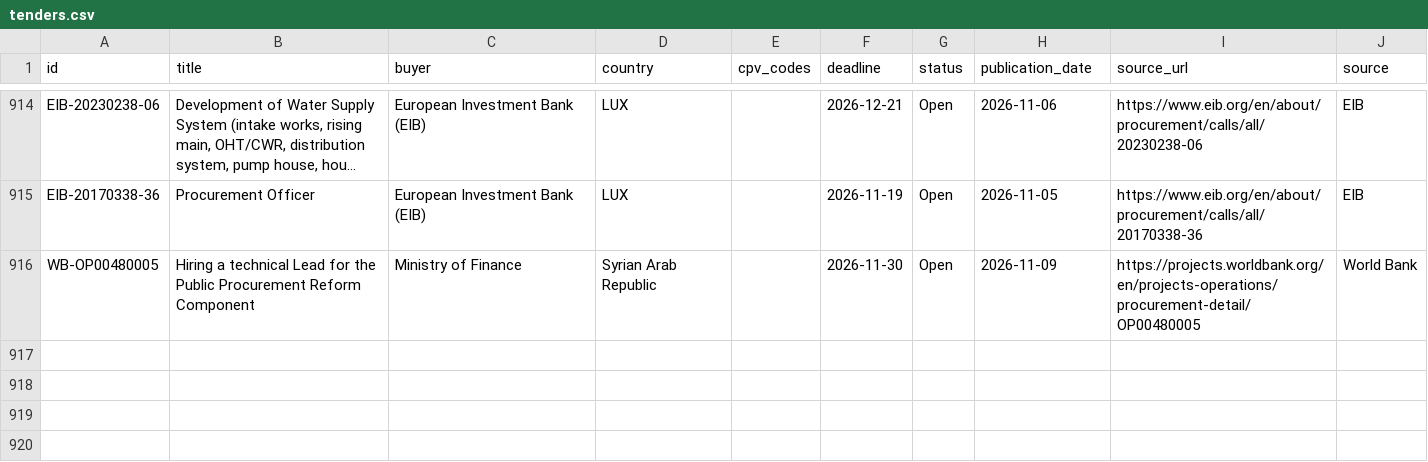
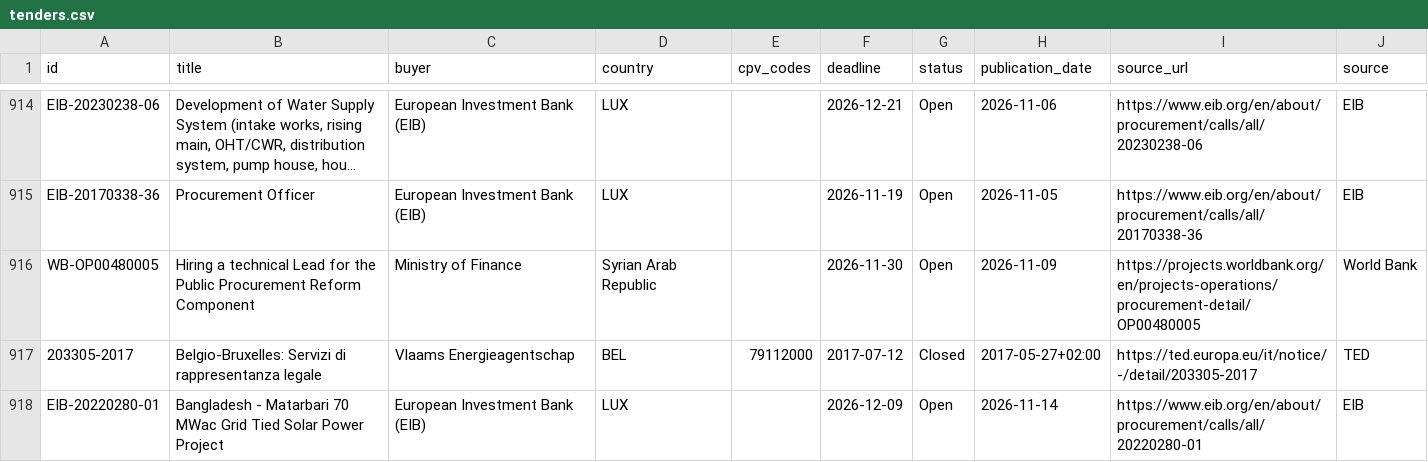
Before and after one commit to wodka2000/bei-tender-agent, a CSV file: output/tenders.csv, drawn as a sheet; only a part is shown, gaps mark what is left out; long unchanged cells end in …; the diff names each change by its address in the sheet, - before the commit and + after, or states it on an @@ line.

```diff
--- a/output/tenders.csv
+++ b/output/tenders.csv
+row 917: 203305-2017 | Belgio-Bruxelles: Servizi di rappresentanza legale | Vlaams Energieagentschap | BEL | 79112000 | 2017-07-12 | Closed | 2017-05-27+02:00 | https://ted.europa.eu/it/notice/-/detail/203305-2017 | TED
+row 918: EIB-20220280-01 | Bangladesh - Matarbari 70 MWac Grid Tied Solar Power Project | European Investment Bank (EIB) | LUX |  | 2026-12-09 | Open | 2026-11-14 | https://www.eib.org/en/about/procurement/calls/all/20220280-01 | EIB
```
Also changed, not shown: 1 other file.
